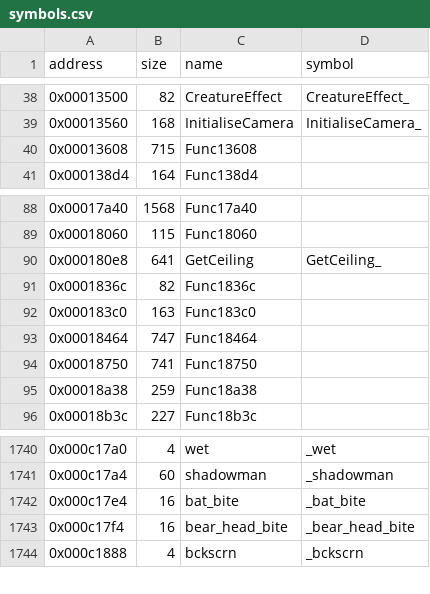
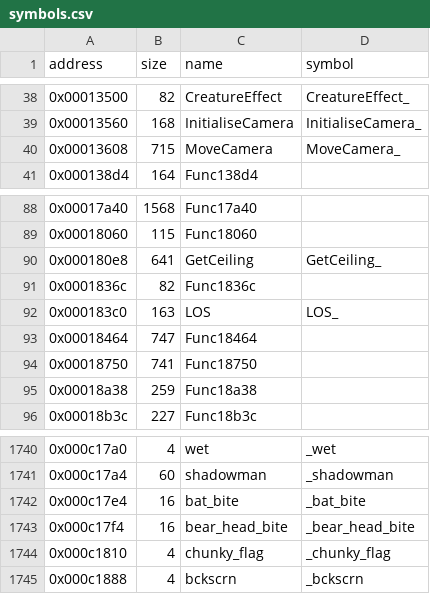
Before and after one commit to LostArtefacts/tr01, a CSV file: config/symbols.csv, drawn as a sheet; only a part is shown, gaps mark what is left out.

Commit message:
Decompile MoveCamera (0x13608)

```diff
--- a/config/symbols.csv
+++ b/config/symbols.csv
@@ -39,3 +39,3 @@ address,size,name,symbol
 0x00013560,168,InitialiseCamera,InitialiseCamera_
-0x00013608,715,Func13608,
+0x00013608,715,MoveCamera,MoveCamera_
 0x000138d4,164,Func138d4,
@@ -91,3 +91,3 @@ address,size,name,symbol
 0x0001836c,82,Func1836c,
-0x000183c0,163,Func183c0,
+0x000183c0,163,LOS,LOS_
 0x00018464,747,Func18464,
@@ -1743,2 +1743,3 @@ address,size,name,symbol
 0x000c17f4,16,bear_head_bite,_bear_head_bite
+0x000c1810,4,chunky_flag,_chunky_flag
 0x000c1888,4,bckscrn,_bckscrn
```
Also changed, not shown: 4 other files.
